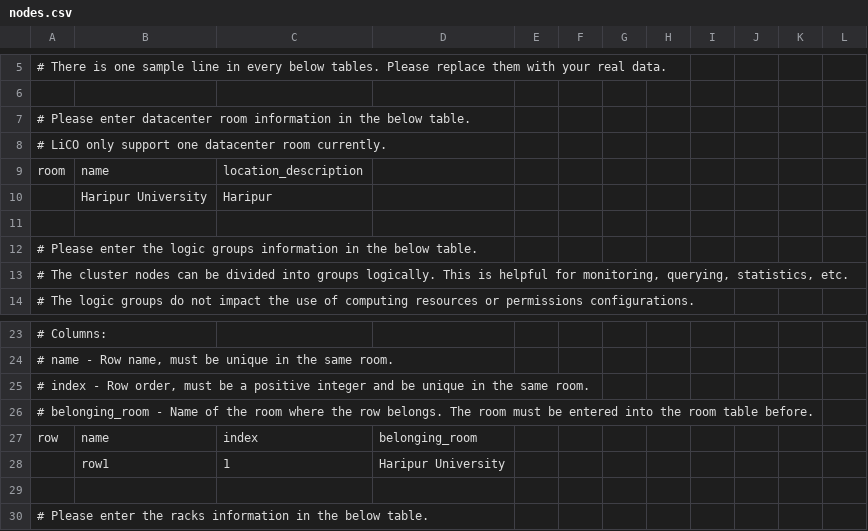
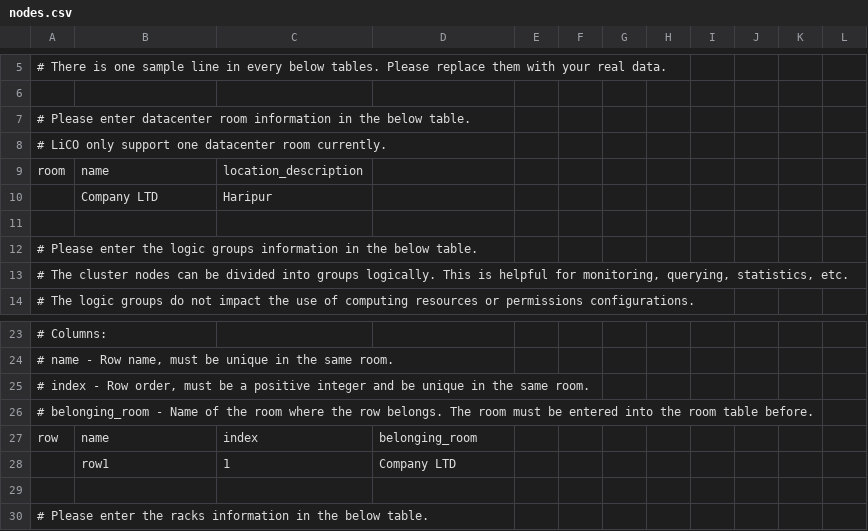
Before and after one commit to brinkster001/lico-install-tool, a CSV file: files/nodes.csv, drawn as a sheet; only a part is shown, gaps mark what is left out; the diff names each change by its address in the sheet, - before the commit and + after, or states it on an @@ line.

```diff
--- a/files/nodes.csv
+++ b/files/nodes.csv
-B10: Haripur University
+B10: Company LTD
-D28: Haripur University
+D28: Company LTD
```
Also changed, not shown: 1 other file.
